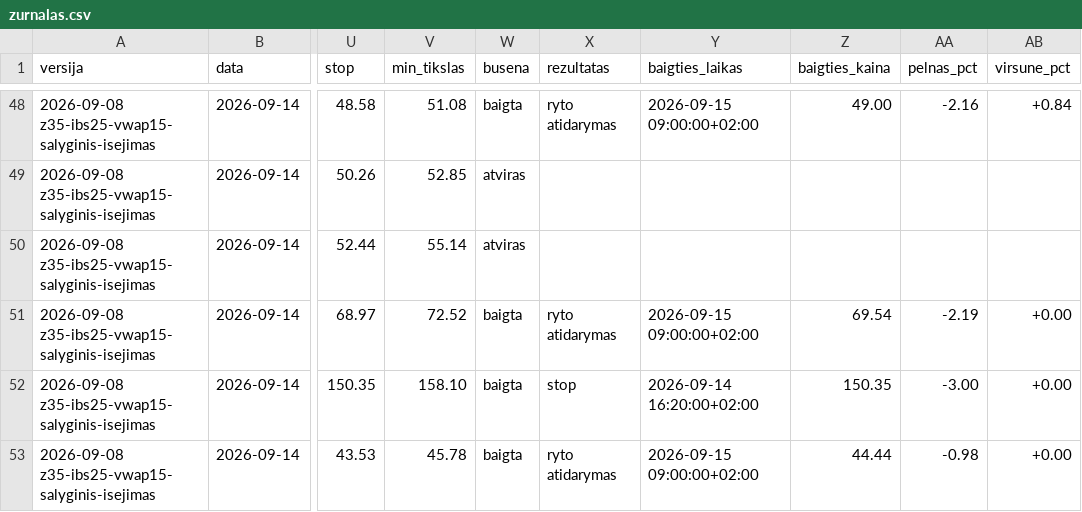
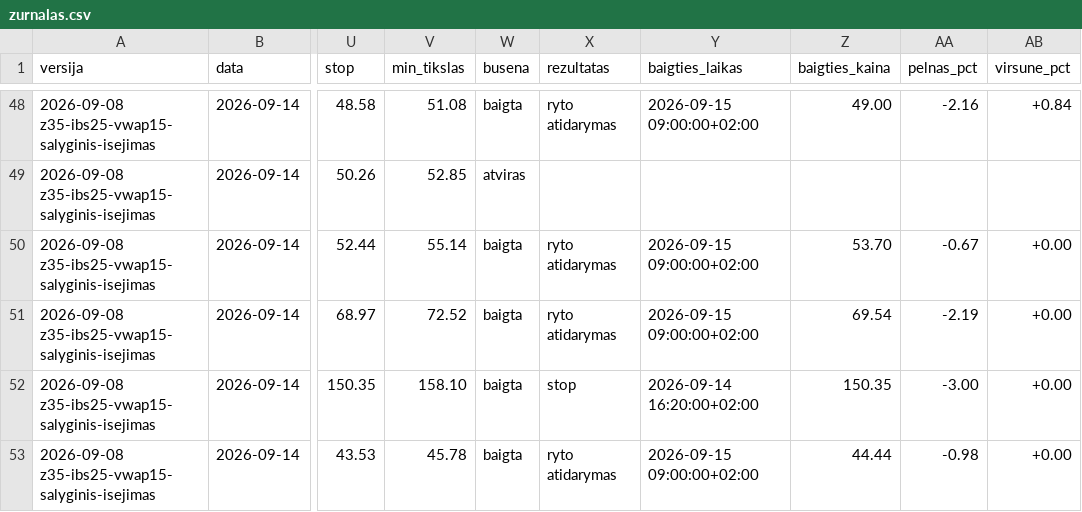
Before and after one commit to MantasBud/Dip-raiting, a CSV file: docs/zurnalas.csv, drawn as a sheet; only a part is shown, gaps mark what is left out; the diff names each change by its address in the sheet, - before the commit and + after, or states it on an @@ line.

```diff
--- a/docs/zurnalas.csv
+++ b/docs/zurnalas.csv
-W50 (busena): atviras
+W50 (busena): baigta
-X50 (rezultatas): (empty)
+X50 (rezultatas): ryto atidarymas
-Y50 (baigties_laikas): (empty)
+Y50 (baigties_laikas): 2026-09-15 09:00:00+02:00
-Z50 (baigties_kaina): (empty)
+Z50 (baigties_kaina): 53.70
-AA50 (pelnas_pct): (empty)
+AA50 (pelnas_pct): -0.67
-AB50 (virsune_pct): (empty)
+AB50 (virsune_pct): +0.00
```
Also changed, not shown: 2 other files.
